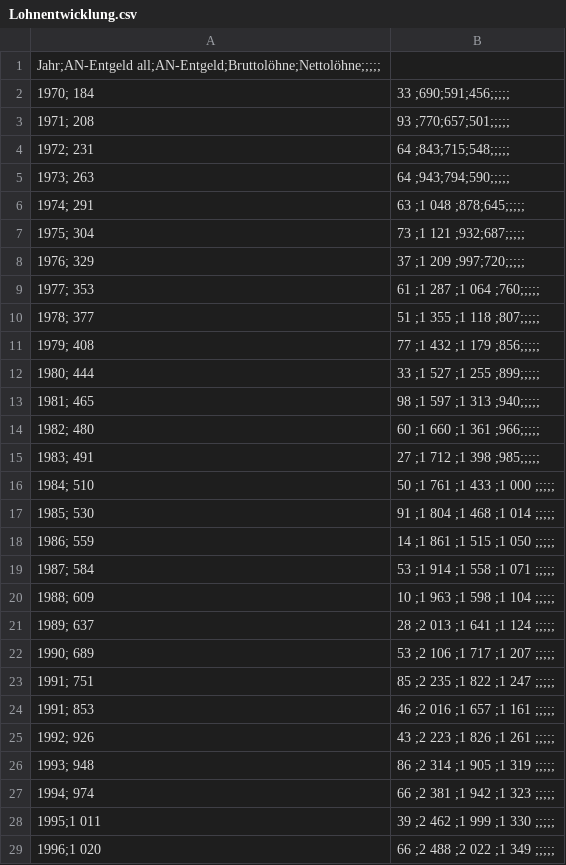
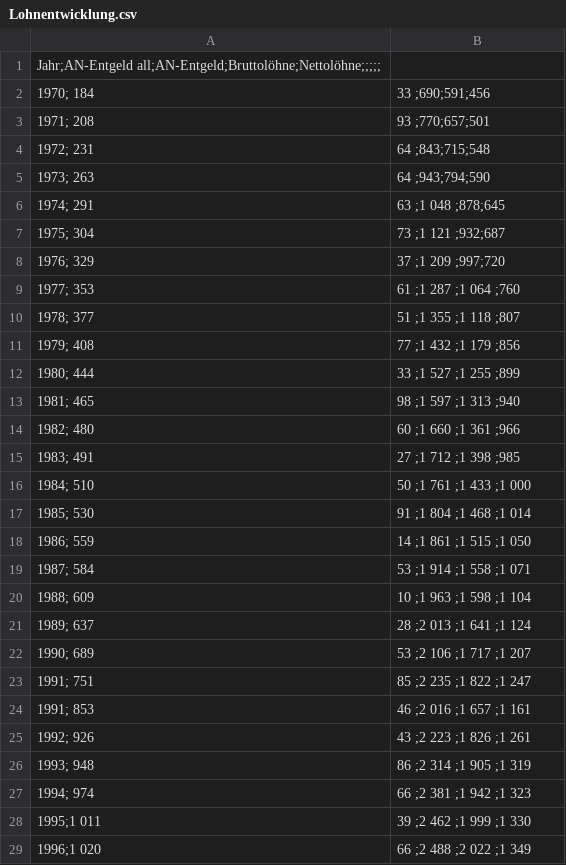
Before and after one commit to ravenofdoom/PYKT20241028, a CSV file: LG8/Wirtschaftszahlen/Lohnentwicklung.csv, drawn as a sheet; only a part is shown; the diff covers the shown part only.

```diff
--- a/LG8/Wirtschaftszahlen/Lohnentwicklung.csv
+++ b/LG8/Wirtschaftszahlen/Lohnentwicklung.csv
@@ -1,29 +1,29 @@
 Jahr;AN-Entgeld all;AN-Entgeld;Bruttolöhne;Nettolöhne;;;;;
-1970; 184,33  ;690;591;456;;;;;
-1971; 208,93  ;770;657;501;;;;;
-1972; 231,64  ;843;715;548;;;;;
-1973; 263,64  ;943;794;590;;;;;
-1974; 291,63  ;1 048  ;878;645;;;;;
-1975; 304,73  ;1 121  ;932;687;;;;;
-1976; 329,37  ;1 209  ;997;720;;;;;
-1977; 353,61  ;1 287  ;1 064  ;760;;;;;
-1978; 377,51  ;1 355  ;1 118  ;807;;;;;
-1979; 408,77  ;1 432  ;1 179  ;856;;;;;
-1980; 444,33  ;1 527  ;1 255  ;899;;;;;
-1981; 465,98  ;1 597  ;1 313  ;940;;;;;
-1982; 480,60  ;1 660  ;1 361  ;966;;;;;
-1983; 491,27  ;1 712  ;1 398  ;985;;;;;
-1984; 510,50  ;1 761  ;1 433  ;1 000  ;;;;;
-1985; 530,91  ;1 804  ;1 468  ;1 014  ;;;;;
-1986; 559,14  ;1 861  ;1 515  ;1 050  ;;;;;
-1987; 584,53  ;1 914  ;1 558  ;1 071  ;;;;;
-1988; 609,10  ;1 963  ;1 598  ;1 104  ;;;;;
-1989; 637,28  ;2 013  ;1 641  ;1 124  ;;;;;
-1990; 689,53  ;2 106  ;1 717  ;1 207  ;;;;;
-1991; 751,85  ;2 235  ;1 822  ;1 247  ;;;;;
-1991; 853,46  ;2 016  ;1 657  ;1 161  ;;;;;
-1992; 926,43  ;2 223  ;1 826  ;1 261  ;;;;;
-1993; 948,86  ;2 314  ;1 905  ;1 319  ;;;;;
-1994; 974,66  ;2 381  ;1 942  ;1 323  ;;;;;
-1995;1 011,39  ;2 462  ;1 999  ;1 330  ;;;;;
-1996;1 020,66  ;2 488  ;2 022  ;1 349  ;;;;;
+1970; 184,33  ;690;591;456
+1971; 208,93  ;770;657;501
+1972; 231,64  ;843;715;548
+1973; 263,64  ;943;794;590
+1974; 291,63  ;1 048  ;878;645
+1975; 304,73  ;1 121  ;932;687
+1976; 329,37  ;1 209  ;997;720
+1977; 353,61  ;1 287  ;1 064  ;760
+1978; 377,51  ;1 355  ;1 118  ;807
+1979; 408,77  ;1 432  ;1 179  ;856
+1980; 444,33  ;1 527  ;1 255  ;899
+1981; 465,98  ;1 597  ;1 313  ;940
+1982; 480,60  ;1 660  ;1 361  ;966
+1983; 491,27  ;1 712  ;1 398  ;985
+1984; 510,50  ;1 761  ;1 433  ;1 000
+1985; 530,91  ;1 804  ;1 468  ;1 014
+1986; 559,14  ;1 861  ;1 515  ;1 050
+1987; 584,53  ;1 914  ;1 558  ;1 071
+1988; 609,10  ;1 963  ;1 598  ;1 104
+1989; 637,28  ;2 013  ;1 641  ;1 124
+1990; 689,53  ;2 106  ;1 717  ;1 207
+1991; 751,85  ;2 235  ;1 822  ;1 247
+1991; 853,46  ;2 016  ;1 657  ;1 161
+1992; 926,43  ;2 223  ;1 826  ;1 261
+1993; 948,86  ;2 314  ;1 905  ;1 319
+1994; 974,66  ;2 381  ;1 942  ;1 323
+1995;1 011,39  ;2 462  ;1 999  ;1 330
+1996;1 020,66  ;2 488  ;2 022  ;1 349
```
Also changed, not shown: 26 edited cells elsewhere in this file, 2 other files.
